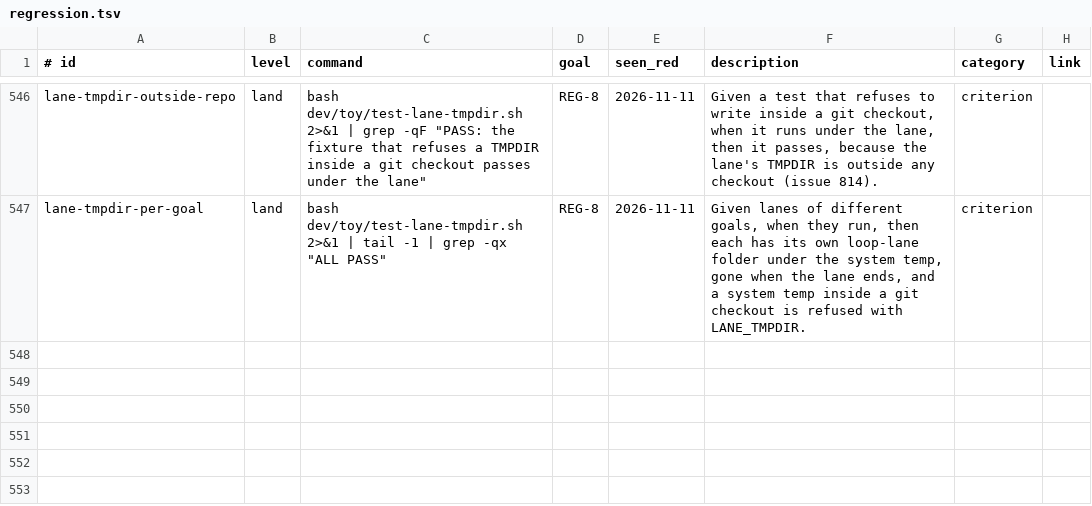
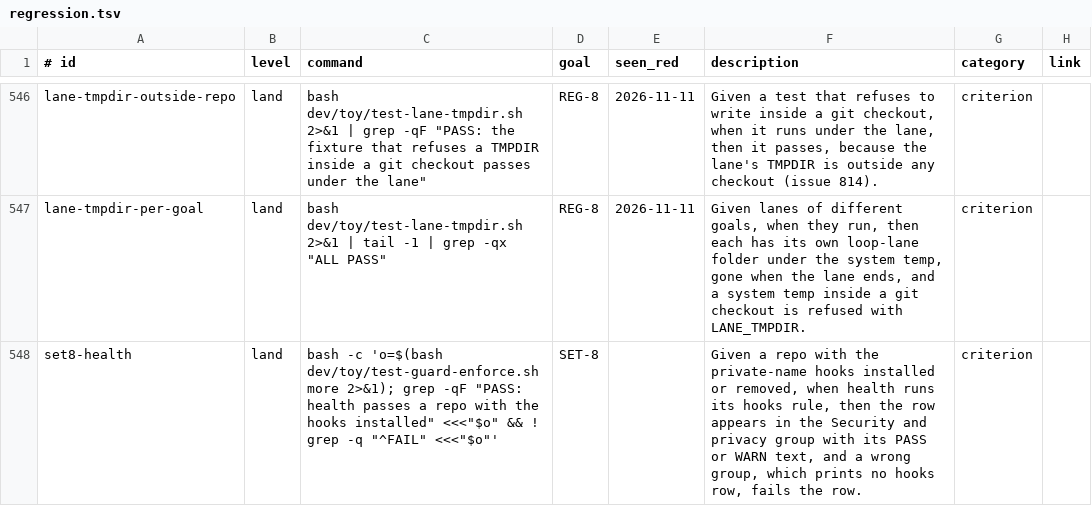
Before and after one commit to jcl2018/agent-workflow-template, a TSV file: .loop/regression.tsv, drawn as a sheet; only a part is shown, gaps mark what is left out.

```diff
--- a/.loop/regression.tsv
+++ b/.loop/regression.tsv
@@ -547 +547,2 @@ lane-tmpdir-outside-repo	land	bash dev/toy/test-lane-tmpdir.sh 2>&1 | grep -qF "
 lane-tmpdir-per-goal	land	bash dev/toy/test-lane-tmpdir.sh 2>&1 | tail -1 | grep -qx "ALL PASS"	REG-8	2026-11-11	Given lanes of different goals, when they run, then each has its own loop-lane folder under the system temp, gone when the lane ends, and a system temp inside a git checkout is refused with LANE_TMPDIR.	criterion	
+set8-health	land	bash -c 'o=$(bash dev/toy/test-guard-enforce.sh more 2>&1); grep -qF "PASS: health passes a repo with the hooks installed" <<<"$o" && ! grep -q "^FAIL" <<<"$o"'	SET-8		Given a repo with the private-name hooks installed or removed, when health runs its hooks rule, then the row appears in the Security and privacy group with its PASS or WARN text, and a wrong group, which prints no hooks row, fails the row.	criterion	
```
Also changed, not shown: .loop/regression-runs.tsv.
